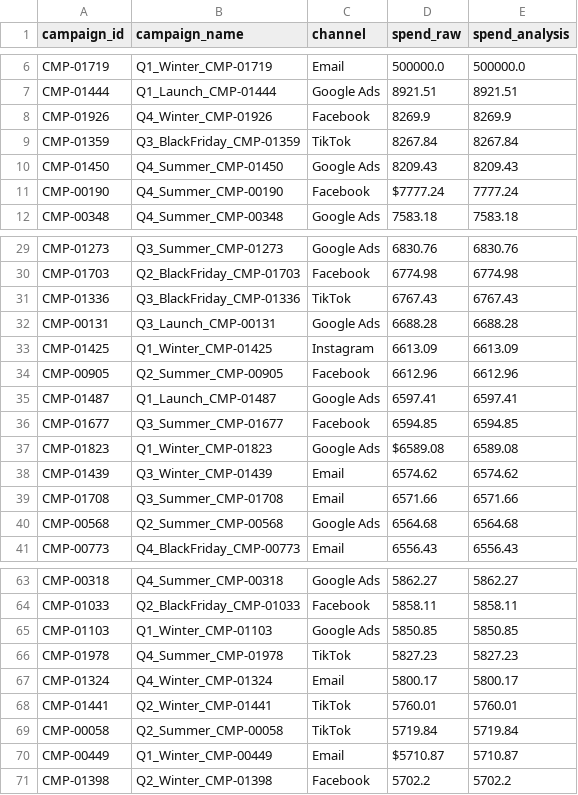
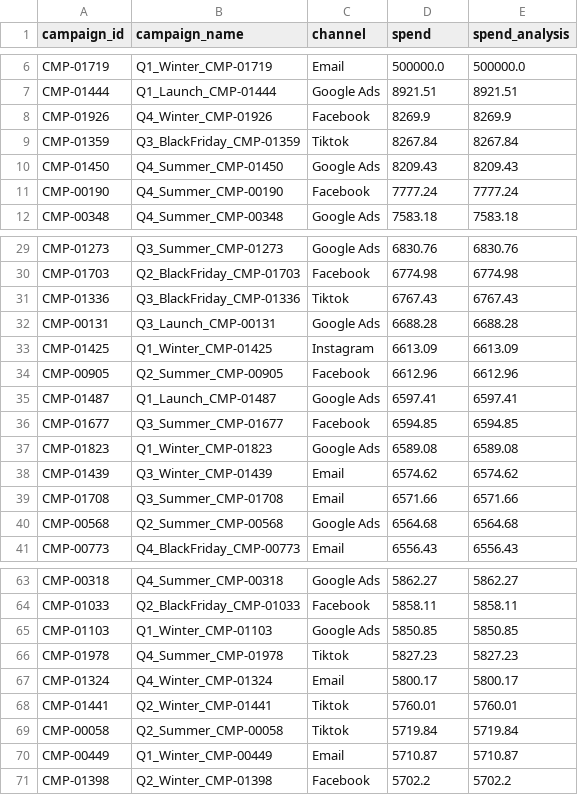
Before and after one commit to Nikita-Ravindra-Albela/Marketing-Performance-Business-Optimization---A-Data-Driven-Decision-Support-Project, a CSV file: eda/marketing_campaign_spend_outlier_review.csv, drawn as a sheet; only a part is shown, gaps mark what is left out; the diff covers the shown part only.

```diff
--- a/eda/marketing_campaign_spend_outlier_review.csv
+++ b/eda/marketing_campaign_spend_outlier_review.csv
@@ -1 +1 @@
-campaign_id,campaign_name,channel,spend_raw,spend_analysis
+campaign_id,campaign_name,channel,spend,spend_analysis
@@ -8,5 +8,5 @@ CMP-01444,Q1_Launch_CMP-01444,Google Ads,8921.51,8921.51
 CMP-01926,Q4_Winter_CMP-01926,Facebook,8269.9,8269.9
-CMP-01359,Q3_BlackFriday_CMP-01359,TikTok,8267.84,8267.84
+CMP-01359,Q3_BlackFriday_CMP-01359,Tiktok,8267.84,8267.84
 CMP-01450,Q4_Summer_CMP-01450,Google Ads,8209.43,8209.43
-CMP-00190,Q4_Summer_CMP-00190,Facebook,$7777.24,7777.24
+CMP-00190,Q4_Summer_CMP-00190,Facebook,7777.24,7777.24
 CMP-00348,Q4_Summer_CMP-00348,Google Ads,7583.18,7583.18
@@ -30,3 +30,3 @@ CMP-01273,Q3_Summer_CMP-01273,Google Ads,6830.76,6830.76
 CMP-01703,Q2_BlackFriday_CMP-01703,Facebook,6774.98,6774.98
-CMP-01336,Q3_BlackFriday_CMP-01336,TikTok,6767.43,6767.43
+CMP-01336,Q3_BlackFriday_CMP-01336,Tiktok,6767.43,6767.43
 CMP-00131,Q3_Launch_CMP-00131,Google Ads,6688.28,6688.28
@@ -36,3 +36,3 @@ CMP-01487,Q1_Launch_CMP-01487,Google Ads,6597.41,6597.41
 CMP-01677,Q3_Summer_CMP-01677,Facebook,6594.85,6594.85
-CMP-01823,Q1_Winter_CMP-01823,Google Ads,$6589.08,6589.08
+CMP-01823,Q1_Winter_CMP-01823,Google Ads,6589.08,6589.08
 CMP-01439,Q3_Winter_CMP-01439,Email,6574.62,6574.62
@@ -65,7 +65,7 @@ CMP-01033,Q2_BlackFriday_CMP-01033,Facebook,5858.11,5858.11
 CMP-01103,Q1_Winter_CMP-01103,Google Ads,5850.85,5850.85
-CMP-01978,Q4_Summer_CMP-01978,TikTok,5827.23,5827.23
+CMP-01978,Q4_Summer_CMP-01978,Tiktok,5827.23,5827.23
 CMP-01324,Q4_Winter_CMP-01324,Email,5800.17,5800.17
-CMP-01441,Q2_Winter_CMP-01441,TikTok,5760.01,5760.01
-CMP-00058,Q2_Summer_CMP-00058,TikTok,5719.84,5719.84
-CMP-00449,Q1_Winter_CMP-00449,Email,$5710.87,5710.87
+CMP-01441,Q2_Winter_CMP-01441,Tiktok,5760.01,5760.01
+CMP-00058,Q2_Summer_CMP-00058,Tiktok,5719.84,5719.84
+CMP-00449,Q1_Winter_CMP-00449,Email,5710.87,5710.87
 CMP-01398,Q2_Winter_CMP-01398,Facebook,5702.2,5702.2
```
Also changed, not shown: 12 edited cells elsewhere in this file, eda/marketing_campaign_data_quality_report.csv, eda/marketing_campaign_eda_campaign_type_performance.csv, 11 other files.
